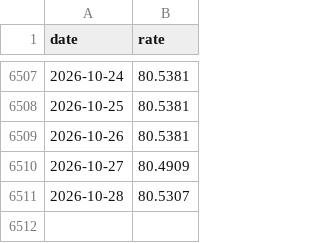
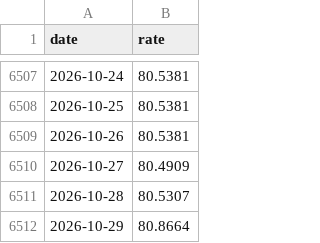
Before and after one commit to Ilyazykov/erp, a CSV file: data/usd_rub_history_5y.csv, drawn as a sheet; only a part is shown, gaps mark what is left out; the diff names each change by its address in the sheet, - before the commit and + after, or states it on an @@ line.

```diff
--- a/data/usd_rub_history_5y.csv
+++ b/data/usd_rub_history_5y.csv
+row 6512: 2026-10-29 | 80.8664
```
Also changed, not shown: data/usd_rub_history.csv, 1 other file.
